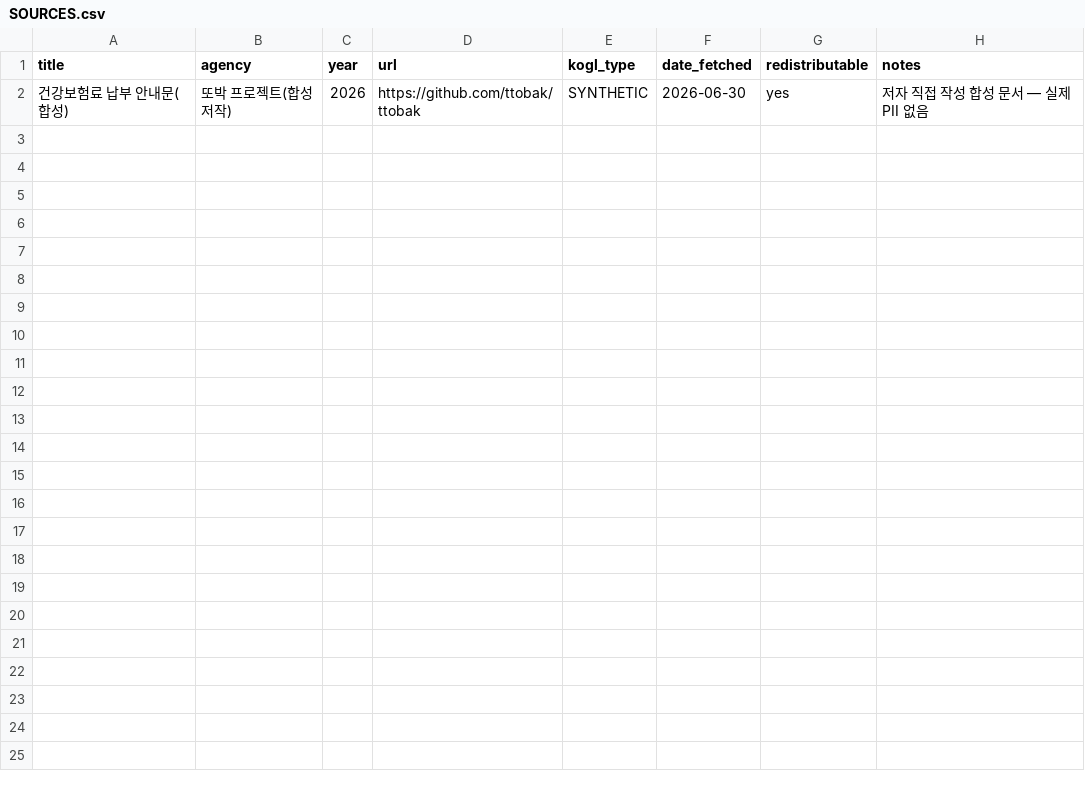
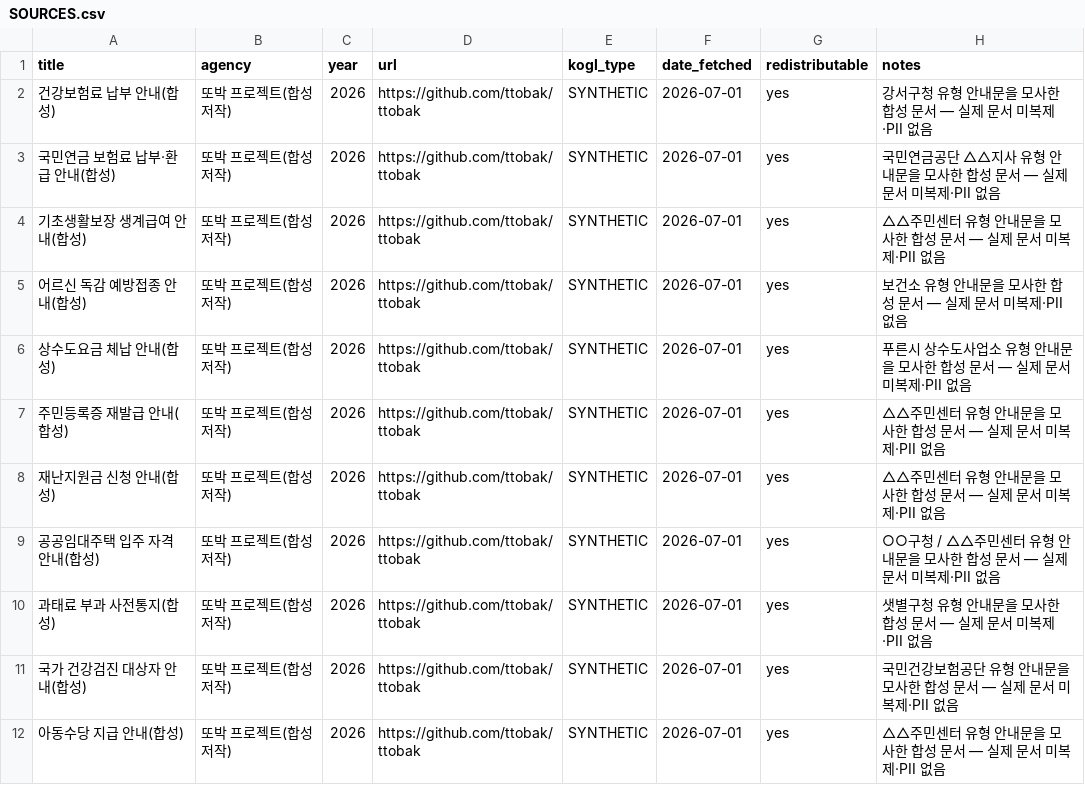
Before and after one commit to needsbuilder/ttobak, a CSV file: corpus/SOURCES.csv, drawn as a sheet.

```diff
--- a/corpus/SOURCES.csv
+++ b/corpus/SOURCES.csv
@@ -1,2 +1,12 @@
 title,agency,year,url,kogl_type,date_fetched,redistributable,notes
-건강보험료 납부 안내문(합성),또박 프로젝트(합성 저작),2026,https://github.com/ttobak/ttobak,SYNTHETIC,2026-06-30,yes,저자 직접 작성 합성 문서 — 실제 PII 없음
+건강보험료 납부 안내(합성),또박 프로젝트(합성 저작),2026,https://github.com/ttobak/ttobak,SYNTHETIC,2026-07-01,yes,강서구청 유형 안내문을 모사한 합성 문서 — 실제 문서 미복제·PII 없음
+국민연금 보험료 납부·환급 안내(합성),또박 프로젝트(합성 저작),2026,https://github.com/ttobak/ttobak,SYNTHETIC,2026-07-01,yes,국민연금공단 △△지사 유형 안내문을 모사한 합성 문서 — 실제 문서 미복제·PII 없음
+기초생활보장 생계급여 안내(합성),또박 프로젝트(합성 저작),2026,https://github.com/ttobak/ttobak,SYNTHETIC,2026-07-01,yes,△△주민센터 유형 안내문을 모사한 합성 문서 — 실제 문서 미복제·PII 없음
+어르신 독감 예방접종 안내(합성),또박 프로젝트(합성 저작),2026,https://github.com/ttobak/ttobak,SYNTHETIC,2026-07-01,yes,보건소 유형 안내문을 모사한 합성 문서 — 실제 문서 미복제·PII 없음
+상수도요금 체납 안내(합성),또박 프로젝트(합성 저작),2026,https://github.com/ttobak/ttobak,SYNTHETIC,2026-07-01,yes,푸른시 상수도사업소 유형 안내문을 모사한 합성 문서 — 실제 문서 미복제·PII 없음
+주민등록증 재발급 안내(합성),또박 프로젝트(합성 저작),2026,https://github.com/ttobak/ttobak,SYNTHETIC,2026-07-01,yes,△△주민센터 유형 안내문을 모사한 합성 문서 — 실제 문서 미복제·PII 없음
+재난지원금 신청 안내(합성),또박 프로젝트(합성 저작),2026,https://github.com/ttobak/ttobak,SYNTHETIC,2026-07-01,yes,△△주민센터 유형 안내문을 모사한 합성 문서 — 실제 문서 미복제·PII 없음
+공공임대주택 입주 자격 안내(합성),또박 프로젝트(합성 저작),2026,https://github.com/ttobak/ttobak,SYNTHETIC,2026-07-01,yes,○○구청 / △△주민센터 유형 안내문을 모사한 합성 문서 — 실제 문서 미복제·PII 없음
+과태료 부과 사전통지(합성),또박 프로젝트(합성 저작),2026,https://github.com/ttobak/ttobak,SYNTHETIC,2026-07-01,yes,샛별구청 유형 안내문을 모사한 합성 문서 — 실제 문서 미복제·PII 없음
+국가 건강검진 대상자 안내(합성),또박 프로젝트(합성 저작),2026,https://github.com/ttobak/ttobak,SYNTHETIC,2026-07-01,yes,국민건강보험공단 유형 안내문을 모사한 합성 문서 — 실제 문서 미복제·PII 없음
+아동수당 지급 안내(합성),또박 프로젝트(합성 저작),2026,https://github.com/ttobak/ttobak,SYNTHETIC,2026-07-01,yes,△△주민센터 유형 안내문을 모사한 합성 문서 — 실제 문서 미복제·PII 없음
```
Also changed, not shown: 4 other files.
